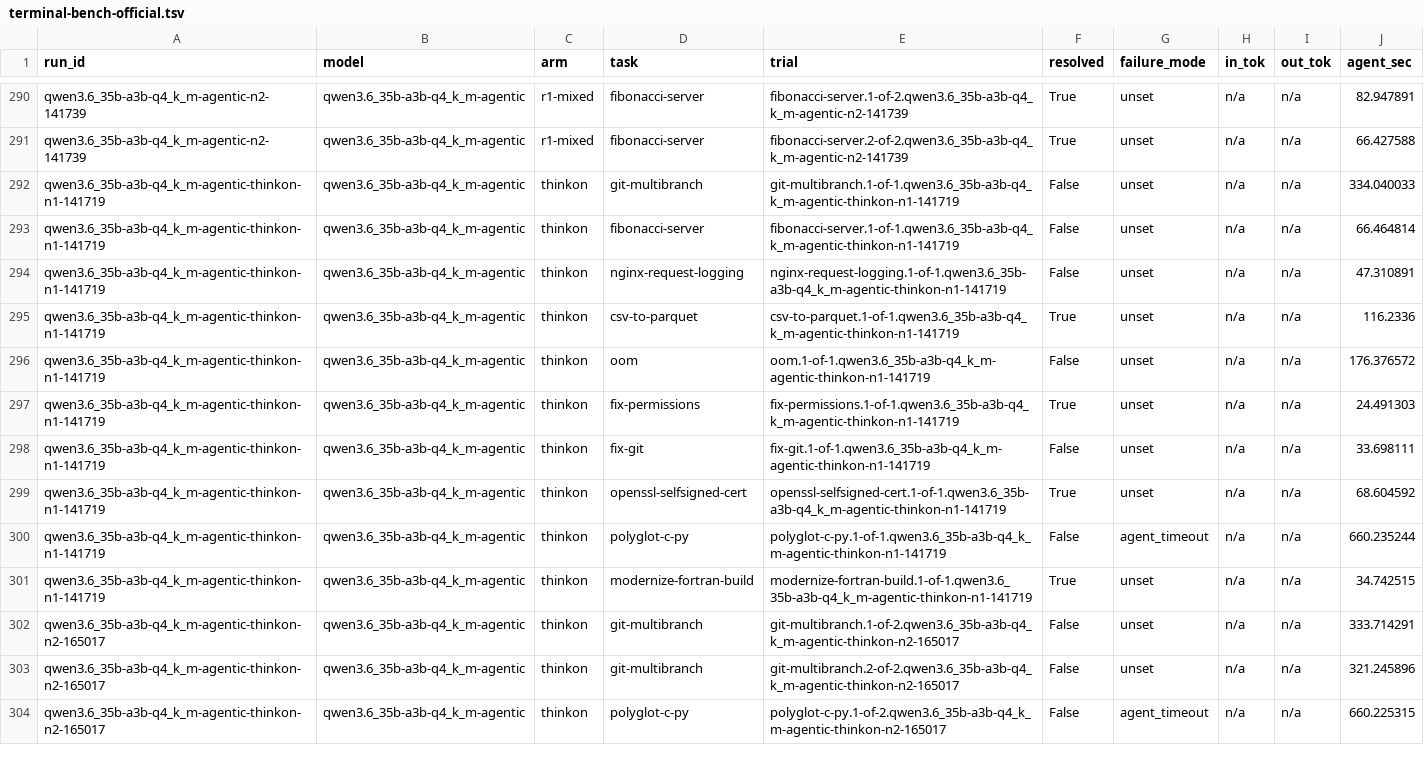
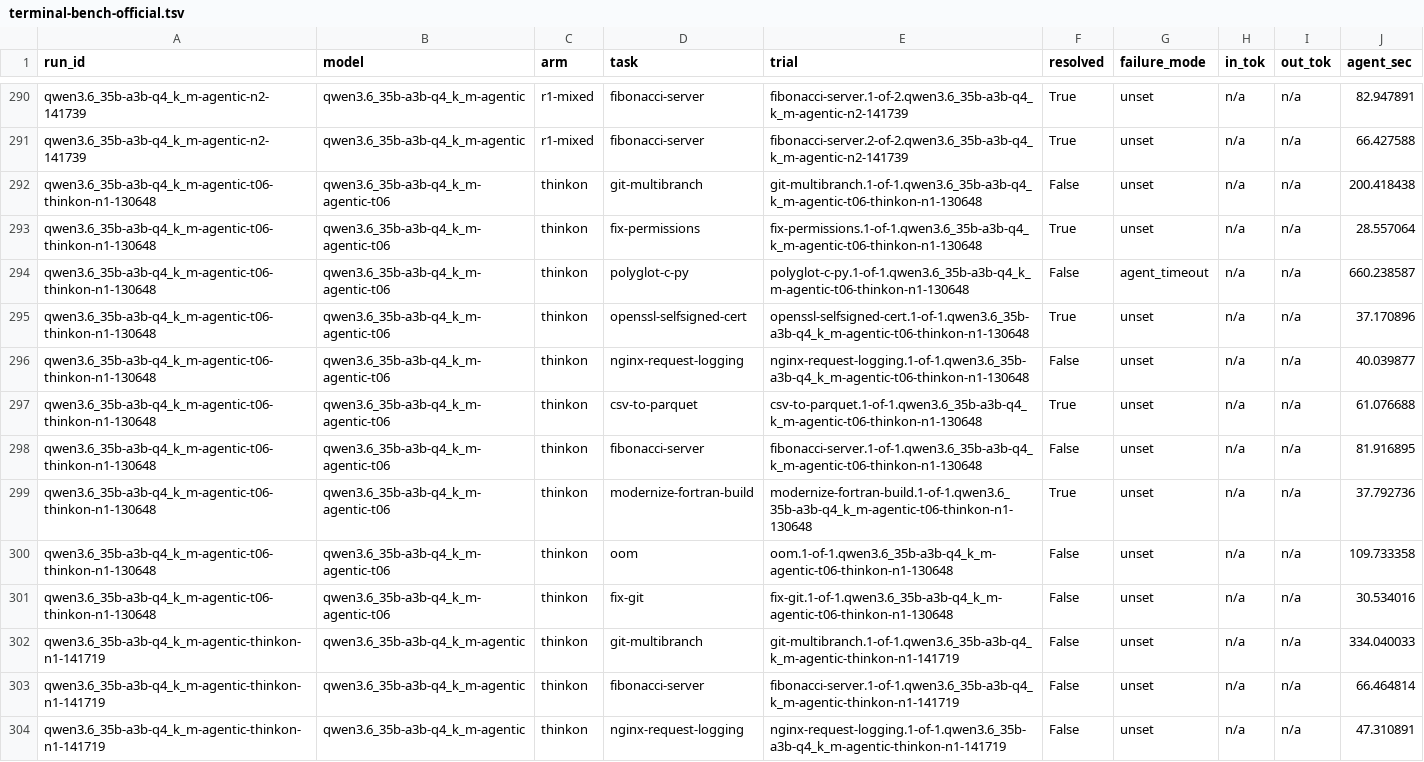
Before and after one commit to marcelpetrick/codingWithGPT, a TSV file: ollamaClaudeCode_v4_tielCoder/results/terminal-bench-official.tsv, drawn as a sheet; only a part is shown, gaps mark what is left out; the shorter side is filled out with more unchanged rows.

```diff
--- a/ollamaClaudeCode_v4_tielCoder/results/terminal-bench-official.tsv
+++ b/ollamaClaudeCode_v4_tielCoder/results/terminal-bench-official.tsv
@@ -291,2 +291,12 @@ qwen3.6_35b-a3b-q4_k_m-agentic-n2-141739	qwen3.6_35b-a3b-q4_k_m-agentic	r1-mixed
 qwen3.6_35b-a3b-q4_k_m-agentic-n2-141739	qwen3.6_35b-a3b-q4_k_m-agentic	r1-mixed	fibonacci-server	fibonacci-server.2-of-2.qwen3.6_35b-a3b-q4_k_m-agentic-n2-141739	True	unset	n/a	n/a	66.427588
+qwen3.6_35b-a3b-q4_k_m-agentic-t06-thinkon-n1-130648	qwen3.6_35b-a3b-q4_k_m-agentic-t06	thinkon	git-multibranch	git-multibranch.1-of-1.qwen3.6_35b-a3b-q4_k_m-agentic-t06-thinkon-n1-130648	False	unset	n/a	n/a	200.418438
+qwen3.6_35b-a3b-q4_k_m-agentic-t06-thinkon-n1-130648	qwen3.6_35b-a3b-q4_k_m-agentic-t06	thinkon	fix-permissions	fix-permissions.1-of-1.qwen3.6_35b-a3b-q4_k_m-agentic-t06-thinkon-n1-130648	True	unset	n/a	n/a	28.557064
+qwen3.6_35b-a3b-q4_k_m-agentic-t06-thinkon-n1-130648	qwen3.6_35b-a3b-q4_k_m-agentic-t06	thinkon	polyglot-c-py	polyglot-c-py.1-of-1.qwen3.6_35b-a3b-q4_k_m-agentic-t06-thinkon-n1-130648	False	agent_timeout	n/a	n/a	660.238587
+qwen3.6_35b-a3b-q4_k_m-agentic-t06-thinkon-n1-130648	qwen3.6_35b-a3b-q4_k_m-agentic-t06	thinkon	openssl-selfsigned-cert	openssl-selfsigned-cert.1-of-1.qwen3.6_35b-a3b-q4_k_m-agentic-t06-thinkon-n1-130648	True	unset	n/a	n/a	37.170896
+qwen3.6_35b-a3b-q4_k_m-agentic-t06-thinkon-n1-130648	qwen3.6_35b-a3b-q4_k_m-agentic-t06	thinkon	nginx-request-logging	nginx-request-logging.1-of-1.qwen3.6_35b-a3b-q4_k_m-agentic-t06-thinkon-n1-130648	False	unset	n/a	n/a	40.039877
+qwen3.6_35b-a3b-q4_k_m-agentic-t06-thinkon-n1-130648	qwen3.6_35b-a3b-q4_k_m-agentic-t06	thinkon	csv-to-parquet	csv-to-parquet.1-of-1.qwen3.6_35b-a3b-q4_k_m-agentic-t06-thinkon-n1-130648	True	unset	n/a	n/a	61.076688
+qwen3.6_35b-a3b-q4_k_m-agentic-t06-thinkon-n1-130648	qwen3.6_35b-a3b-q4_k_m-agentic-t06	thinkon	fibonacci-server	fibonacci-server.1-of-1.qwen3.6_35b-a3b-q4_k_m-agentic-t06-thinkon-n1-130648	False	unset	n/a	n/a	81.916895
+qwen3.6_35b-a3b-q4_k_m-agentic-t06-thinkon-n1-130648	qwen3.6_35b-a3b-q4_k_m-agentic-t06	thinkon	modernize-fortran-build	modernize-fortran-build.1-of-1.qwen3.6_35b-a3b-q4_k_m-agentic-t06-thinkon-n1-130648	True	unset	n/a	n/a	37.792736
+qwen3.6_35b-a3b-q4_k_m-agentic-t06-thinkon-n1-130648	qwen3.6_35b-a3b-q4_k_m-agentic-t06	thinkon	oom	oom.1-of-1.qwen3.6_35b-a3b-q4_k_m-agentic-t06-thinkon-n1-130648	False	unset	n/a	n/a	109.733358
+qwen3.6_35b-a3b-q4_k_m-agentic-t06-thinkon-n1-130648	qwen3.6_35b-a3b-q4_k_m-agentic-t06	thinkon	fix-git	fix-git.1-of-1.qwen3.6_35b-a3b-q4_k_m-agentic-t06-thinkon-n1-130648	False	unset	n/a	n/a	30.534016
 qwen3.6_35b-a3b-q4_k_m-agentic-thinkon-n1-141719	qwen3.6_35b-a3b-q4_k_m-agentic	thinkon	git-multibranch	git-multibranch.1-of-1.qwen3.6_35b-a3b-q4_k_m-agentic-thinkon-n1-141719	False	unset	n/a	n/a	334.040033
```
Also changed, not shown: 1 other file.
